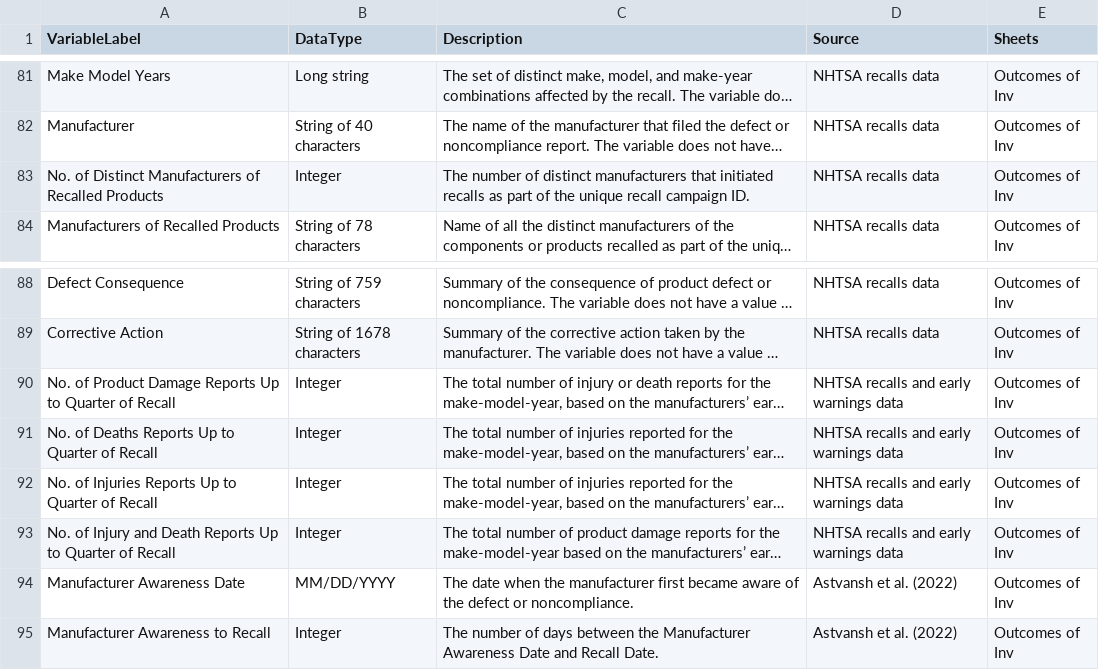
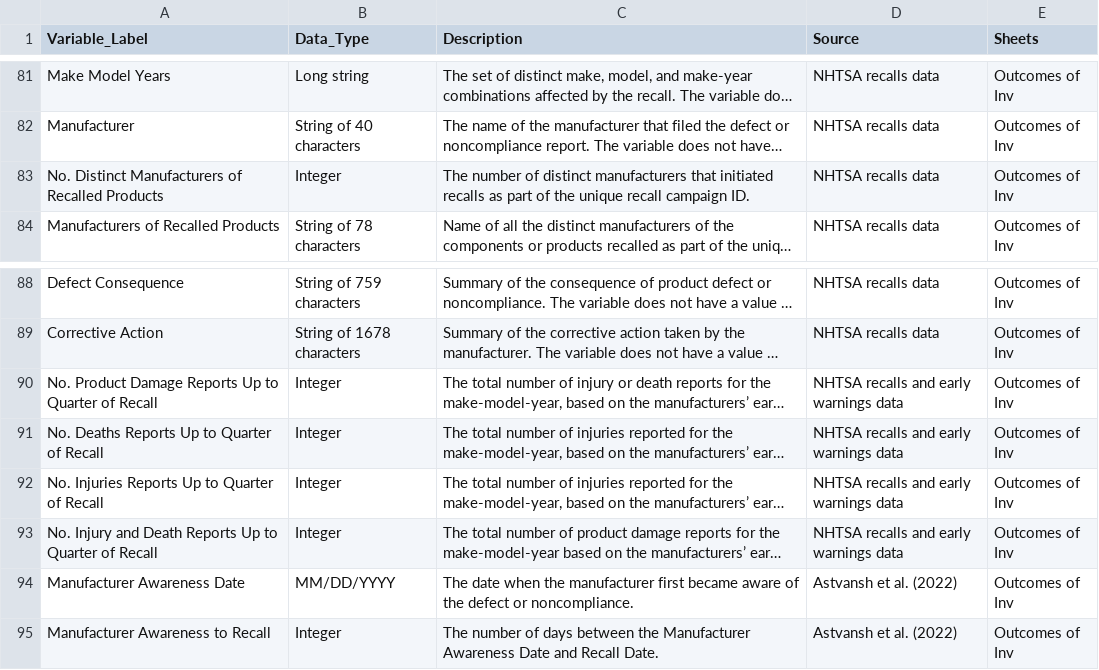
Before and after one commit to MarketingReseacher/Price-increase-justifications, a CSV file: Dictionary.csv, drawn as a sheet; only a part is shown, gaps mark what is left out; long unchanged cells end in …; the diff covers the shown part only; the diff names each change by its address in the sheet, - before the commit and + after, or states it on an @@ line.

```diff
--- a/Dictionary.csv
+++ b/Dictionary.csv
-A1: VariableLabel
+A1: Variable_Label
-B1: DataType
+B1: Data_Type
-A83 (Variable_Label): No. of Distinct Manufacturers…
+A83 (Variable_Label): No. Distinct Manufacturers…
-A90 (Variable_Label): No. of Product Damage…
+A90 (Variable_Label): No. Product Damage…
-A91 (Variable_Label): No. of Deaths Reports Up to Quarter of Recall
+A91 (Variable_Label): No. Deaths Reports Up to Quarter of Recall
-A92 (Variable_Label): No. of Injuries Reports…
+A92 (Variable_Label): No. Injuries Reports…
-A93 (Variable_Label): No. of Injury and…
+A93 (Variable_Label): No. Injury and…
```
Also changed, not shown: 17 edited cells elsewhere in this file.
